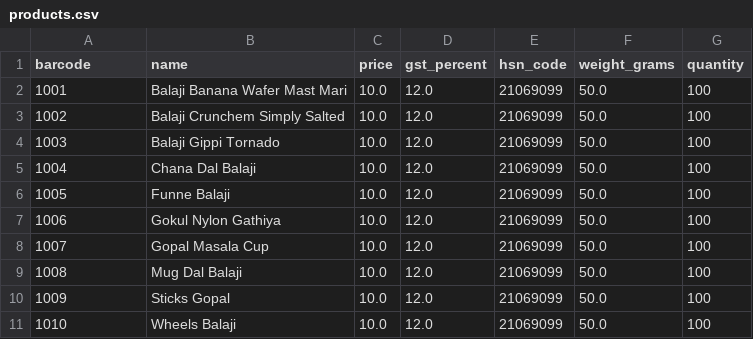
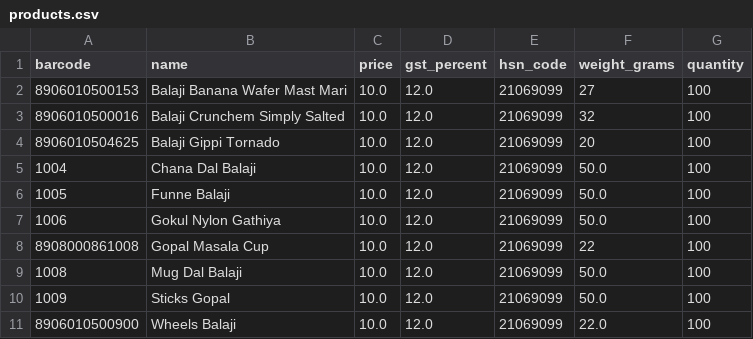
Before and after one commit to rudrabagariya/SSIP, a CSV file: products.csv, drawn as a sheet.

Commit message:
Fix visual failure message, update products.csv, and fix cart item images

```diff
--- a/products.csv
+++ b/products.csv
@@ -1,5 +1,5 @@
 barcode,name,price,gst_percent,hsn_code,weight_grams,quantity
-1001,Balaji Banana Wafer Mast Mari,10.0,12.0,21069099,50.0,100
-1002,Balaji Crunchem Simply Salted,10.0,12.0,21069099,50.0,100
-1003,Balaji Gippi Tornado,10.0,12.0,21069099,50.0,100
+8906010500153,Balaji Banana Wafer Mast Mari,10.0,12.0,21069099,27,100
+8906010500016,Balaji Crunchem Simply Salted,10.0,12.0,21069099,32,100
+8906010504625,Balaji Gippi Tornado,10.0,12.0,21069099,20,100
 1004,Chana Dal Balaji,10.0,12.0,21069099,50.0,100
@@ -7,5 +7,5 @@ barcode,name,price,gst_percent,hsn_code,weight_grams,quantity
 1006,Gokul Nylon Gathiya,10.0,12.0,21069099,50.0,100
-1007,Gopal Masala Cup,10.0,12.0,21069099,50.0,100
+8908000861008,Gopal Masala Cup,10.0,12.0,21069099,22,100
 1008,Mug Dal Balaji,10.0,12.0,21069099,50.0,100
 1009,Sticks Gopal,10.0,12.0,21069099,50.0,100
-1010,Wheels Balaji,10.0,12.0,21069099,50.0,100
+8906010500900,Wheels Balaji,10.0,12.0,21069099,22.0,100
```
Also changed, not shown: 7 other files.
